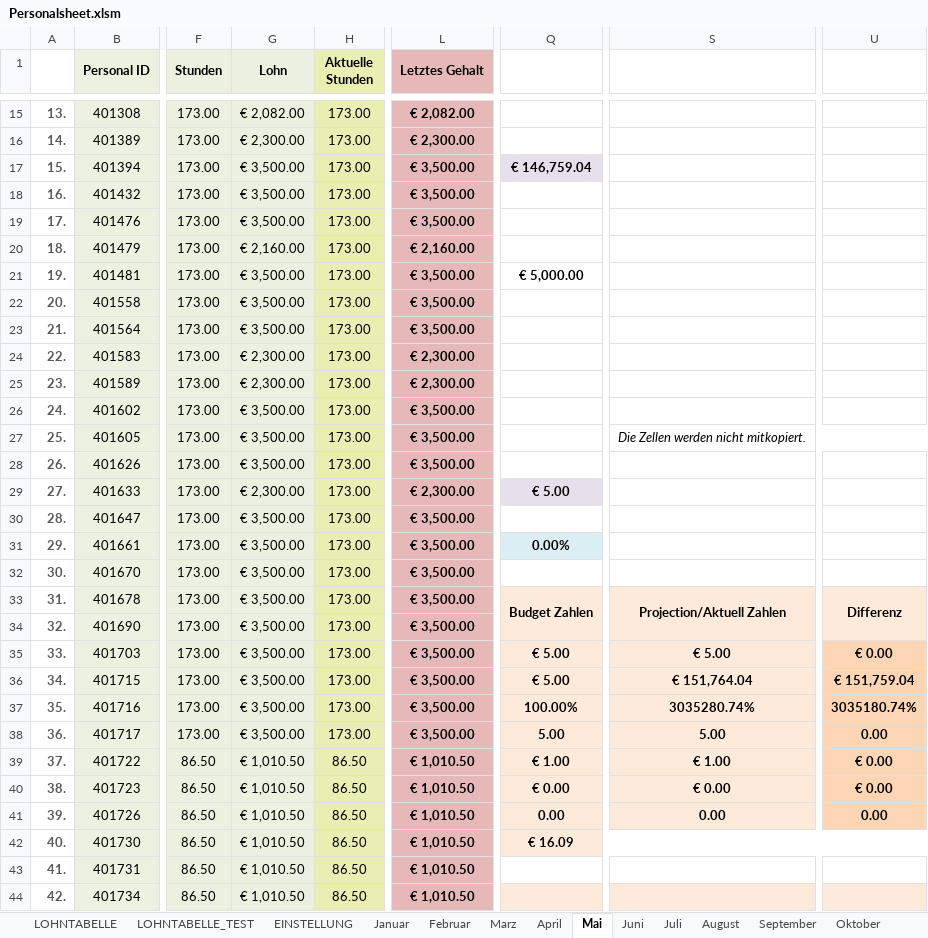
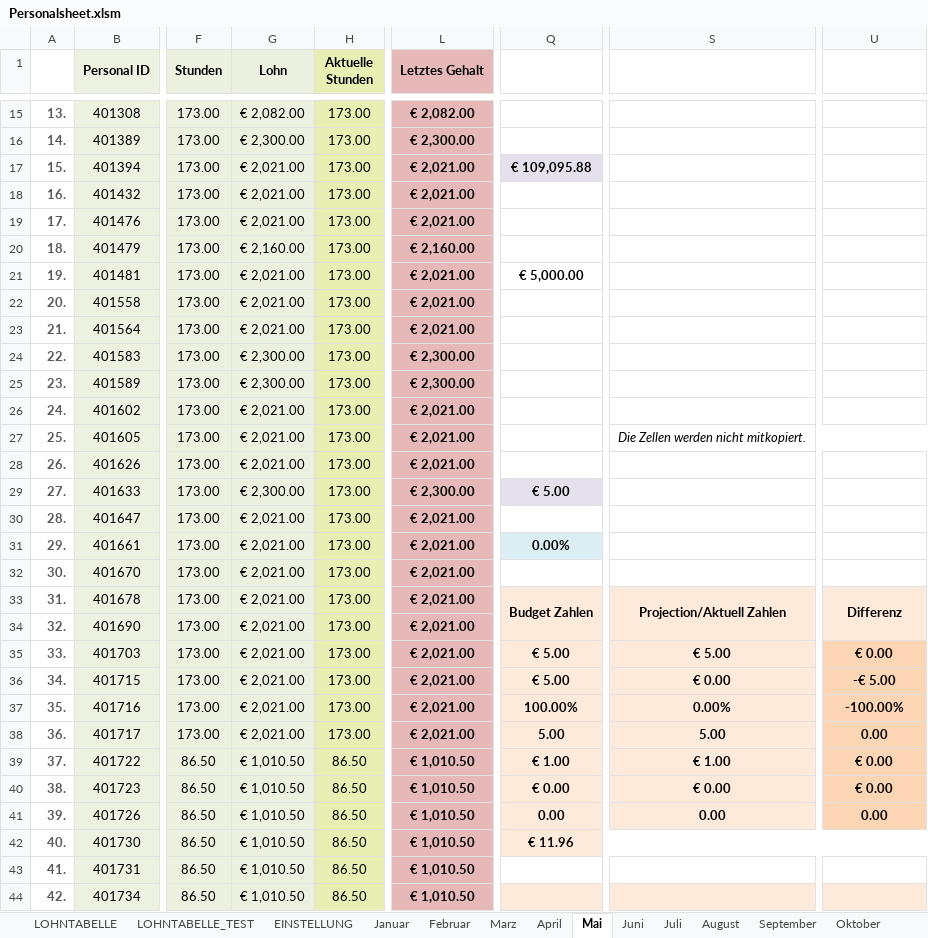
Before and after one commit to AdamNagyMcD/PERSONALSHEET_DEV, an Excel workbook: Personalsheet.xlsm, sheet Mai, drawn as a sheet; only a part is shown, gaps mark what is left out; values as stored, in another font and other column widths than the file's, no borders; charts and pictures not drawn; the diff covers the shown part only; the diff names each change by its address in the sheet, - before the commit and + after, or states it on an @@ line.

```diff
--- a/Personalsheet.xlsm (sheet Mai)
+++ b/Personalsheet.xlsm (sheet Mai)
-G17:G19 (Lohn): € 3,500.00
+G17:G19 (Lohn): € 2,021.00
-L17:L19 (Letztes Gehalt): € 3,500.00
+L17:L19 (Letztes Gehalt): € 2,021.00
-Q17: € 146,759.04
+Q17: € 109,095.88
-G21:G23 (Lohn): € 3,500.00
+G21:G23 (Lohn): € 2,021.00
-L21:L23 (Letztes Gehalt): € 3,500.00
+L21:L23 (Letztes Gehalt): € 2,021.00
-G26:G28 (Lohn): € 3,500.00
+G26:G28 (Lohn): € 2,021.00
-L26:L28 (Letztes Gehalt): € 3,500.00
+L26:L28 (Letztes Gehalt): € 2,021.00
-G30:G38 (Lohn): € 3,500.00
+G30:G38 (Lohn): € 2,021.00
-L30:L38 (Letztes Gehalt): € 3,500.00
+L30:L38 (Letztes Gehalt): € 2,021.00
-S36: € 151,764.04
+S36: € 0.00
-U36: € 151,759.04
+U36: -€ 5.00
-S37: 3035280.74%
+S37: 0.00%
-U37: 3035180.74%
+U37: -100.00%
-Q42: € 16.09
+Q42: € 11.96
```
Also changed, not shown: 17 edited cells elsewhere in this sheet, sheet Juni, sheet Juli, sheet UBERSICHT, sheet EINSTELLUNG, sheet LOHNTABELLE_TEST, 5 other files.
